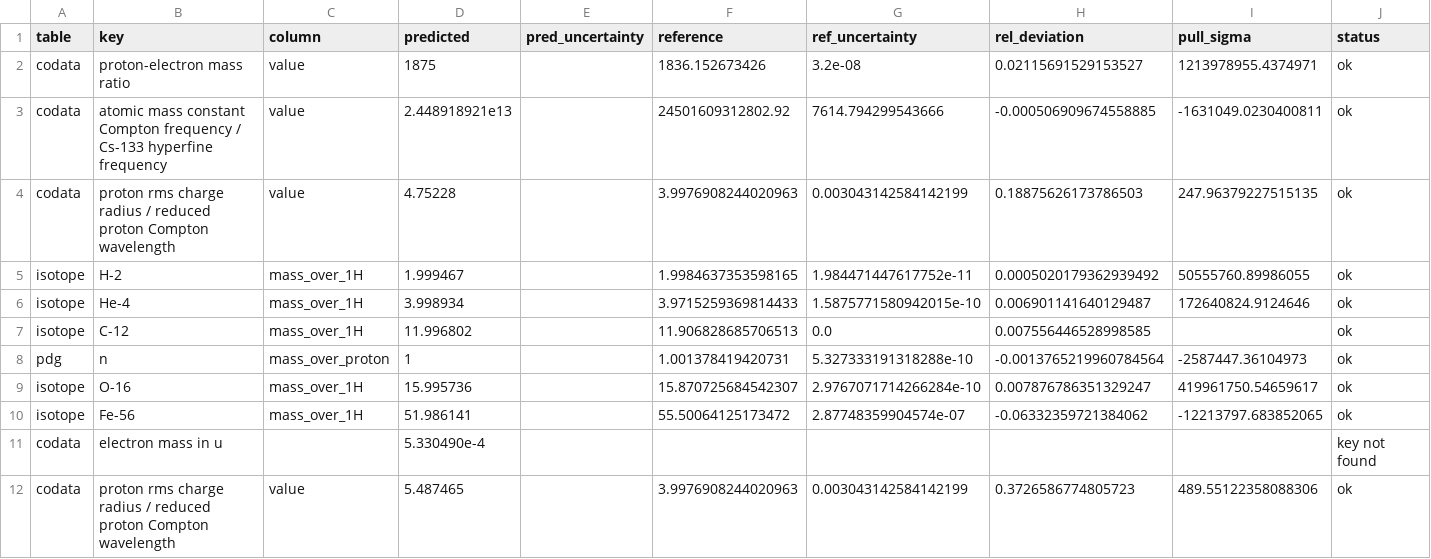
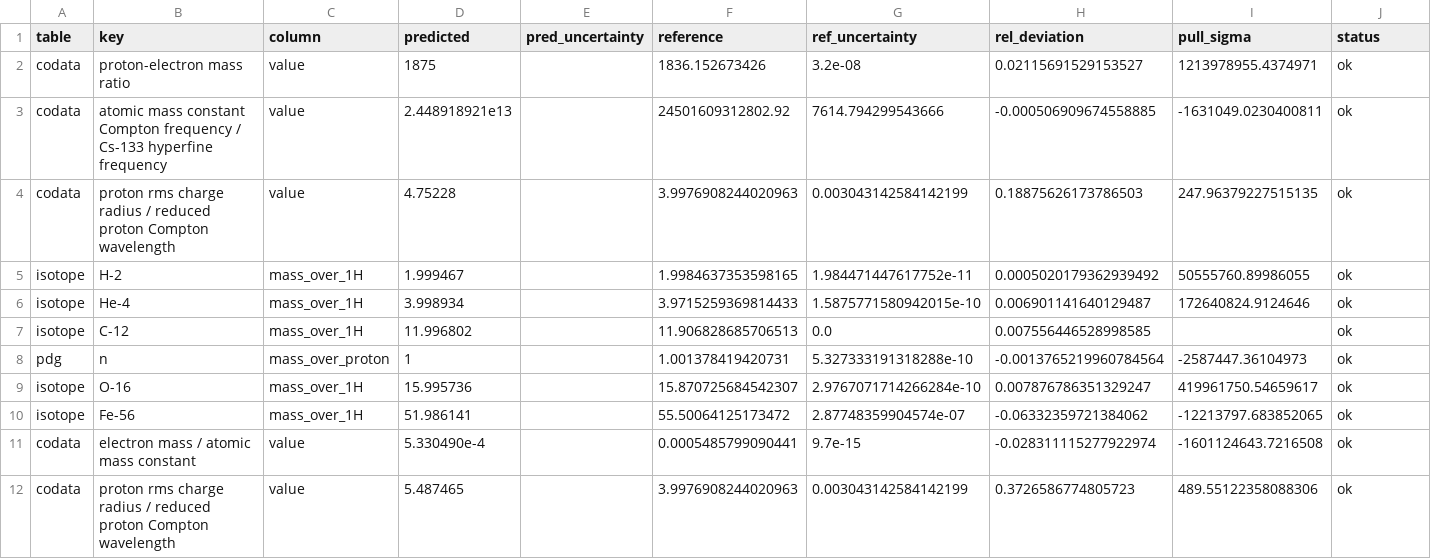
Before and after one commit to Tetryonix/James-Michael-Moore, a CSV file: audit/corpus_predictions_v0_scored.csv, drawn as a sheet; only a part is shown; the diff names each change by its address in the sheet, - before the commit and + after, or states it on an @@ line.

```diff
--- a/audit/corpus_predictions_v0_scored.csv
+++ b/audit/corpus_predictions_v0_scored.csv
-B11 (key): electron mass in u
+B11 (key): electron mass / atomic mass constant
-C11 (column): (empty)
+C11 (column): value
-F11 (reference): (empty)
+F11 (reference): 0.0005485799090441
-G11 (ref_uncertainty): (empty)
+G11 (ref_uncertainty): 9.7e-15
-H11 (rel_deviation): (empty)
+H11 (rel_deviation): -0.028311115277922974
-I11 (pull_sigma): (empty)
+I11 (pull_sigma): -1601124643.7216508
-J11 (status): key not found
+J11 (status): ok
```
Also changed, not shown: audit/corpus_predictions_v0.csv, audit/reference/codata2022_dimensionless.csv, 2 other files.
